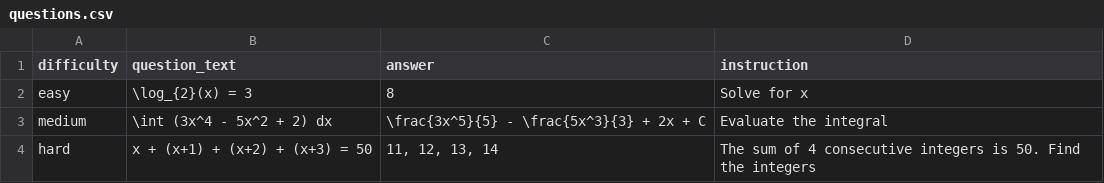
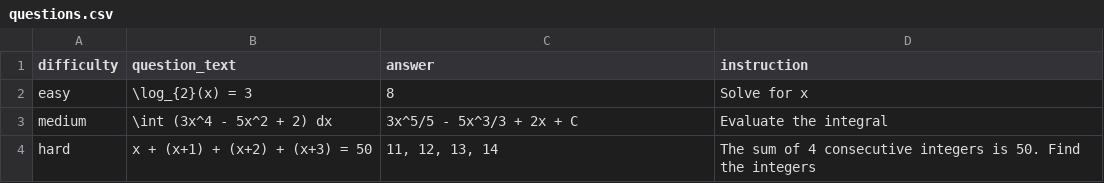
Before and after one commit to damaynedamionanderson-code/DailyMAth, a CSV file: Backend/questions.csv, drawn as a sheet.

```diff
--- a/Backend/questions.csv
+++ b/Backend/questions.csv
@@ -2,3 +2,3 @@ difficulty,question_text,answer,instruction
 easy,"\log_{2}(x) = 3",8,"Solve for x"
-medium,"\int (3x^4 - 5x^2 + 2) dx","\frac{3x^5}{5} - \frac{5x^3}{3} + 2x + C","Evaluate the integral"
+medium,"\int (3x^4 - 5x^2 + 2) dx","3x^5/5 - 5x^3/3 + 2x + C","Evaluate the integral"
 hard,"x + (x+1) + (x+2) + (x+3) = 50","11, 12, 13, 14","The sum of 4 consecutive integers is 50. Find the integers"
```
Also changed, not shown: 1 other file.
